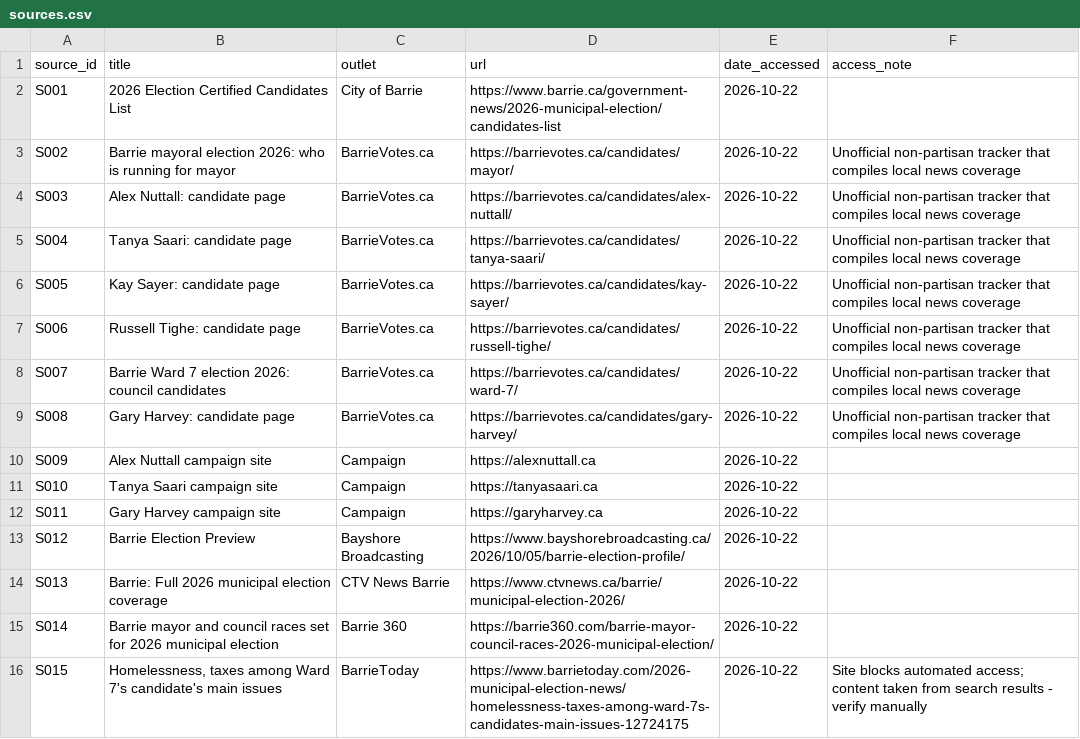
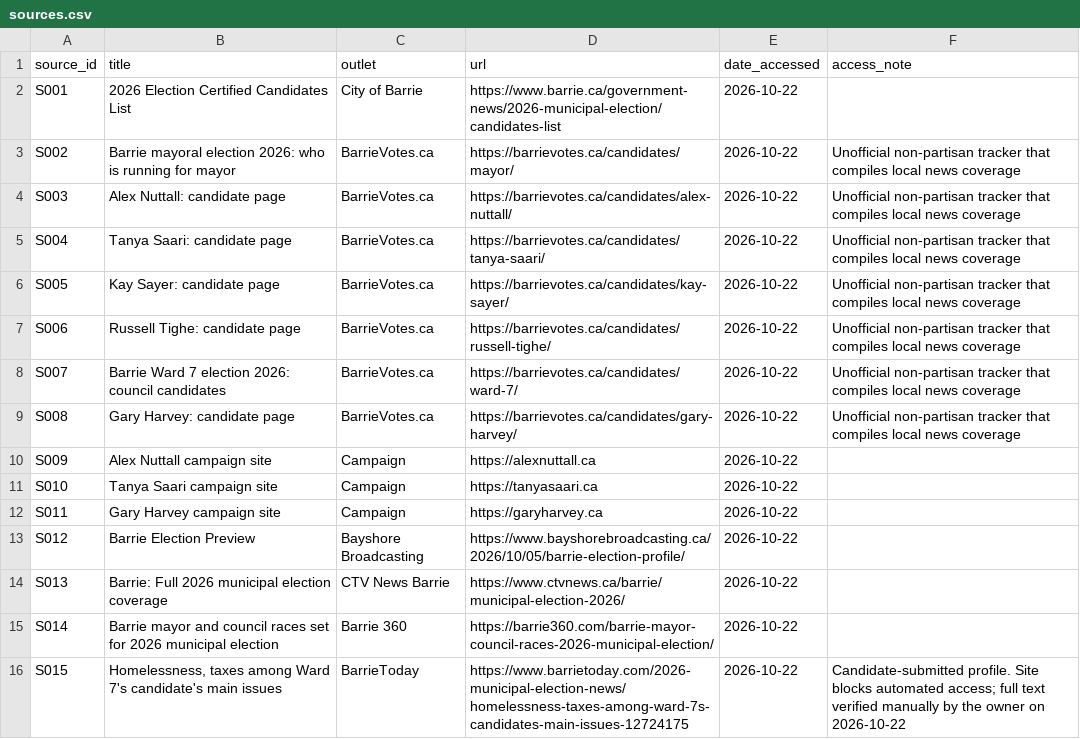
Before and after one commit to tenonic/barrie-election-2026, a CSV file: data/sources.csv, drawn as a sheet.

```diff
--- a/data/sources.csv
+++ b/data/sources.csv
@@ -15,2 +15,2 @@ S013,Barrie: Full 2026 municipal election coverage,CTV News Barrie,https://www.c
 S014,Barrie mayor and council races set for 2026 municipal election,Barrie 360,https://barrie360.com/barrie-mayor-council-races-2026-municipal-election/,2026-10-22,
-S015,"Homelessness, taxes among Ward 7's candidate's main issues",BarrieToday,https://www.barrietoday.com/2026-municipal-election-news/homelessness-taxes-among-ward-7s-candidates-main-issues-12724175,2026-10-22,Site blocks automated access; content taken from search results - verify manually
+S015,"Homelessness, taxes among Ward 7's candidate's main issues",BarrieToday,https://www.barrietoday.com/2026-municipal-election-news/homelessness-taxes-among-ward-7s-candidates-main-issues-12724175,2026-10-22,Candidate-submitted profile. Site blocks automated access; full text verified manually by the owner on 2026-10-22
```
Also changed, not shown: data/candidates.csv, data/positions.csv, 1 other file.
